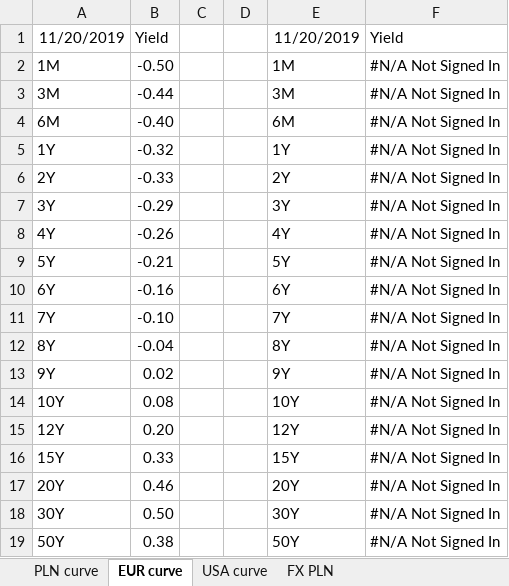
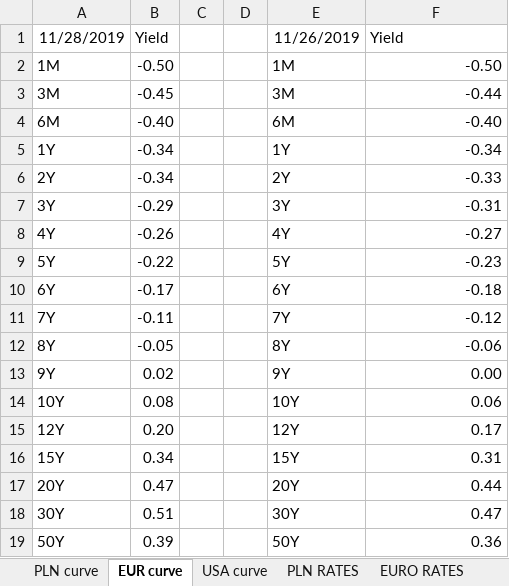
Before and after one commit to ArturWrobel/liquidity-manager, an Excel workbook: media/market_data.xlsx, sheet EUR curve, drawn as a sheet; values as stored, in another font and other column widths than the file's, no borders; the diff names each change by its address in the sheet, - before the commit and + after, or states it on an @@ line.

```diff
--- a/media/market_data.xlsx (sheet EUR curve)
+++ b/media/market_data.xlsx (sheet EUR curve)
+sheet tab: PLN RATES
+sheet tab: EURO RATES
-A1: 11/20/2019
+A1: 11/28/2019
-E1: 11/20/2019
+E1: 11/26/2019
-F2: #N/A Not Signed In
+F2: -0.50
-B3: -0.44
+B3: -0.45
-F3: #N/A Not Signed In
+F3: -0.44
-F4: #N/A Not Signed In
+F4: -0.40
-B5: -0.32
+B5: -0.34
-F5: #N/A Not Signed In
+F5: -0.34
-B6: -0.33
+B6: -0.34
-F6: #N/A Not Signed In
+F6: -0.33
-F7: #N/A Not Signed In
+F7: -0.31
-F8: #N/A Not Signed In
+F8: -0.27
-B9: -0.21
+B9: -0.22
-F9: #N/A Not Signed In
+F9: -0.23
-B10: -0.16
+B10: -0.17
-F10: #N/A Not Signed In
+F10: -0.18
-B11: -0.10
+B11: -0.11
-F11: #N/A Not Signed In
+F11: -0.12
-B12: -0.04
+B12: -0.05
-F12: #N/A Not Signed In
+F12: -0.06
-F13: #N/A Not Signed In
+F13: 0.00
-F14: #N/A Not Signed In
+F14: 0.06
-F15: #N/A Not Signed In
+F15: 0.17
-B16: 0.33
+B16: 0.34
-F16: #N/A Not Signed In
+F16: 0.31
-B17: 0.46
+B17: 0.47
-F17: #N/A Not Signed In
+F17: 0.44
-B18: 0.50
+B18: 0.51
-F18: #N/A Not Signed In
+F18: 0.47
-B19: 0.38
+B19: 0.39
-F19: #N/A Not Signed In
+F19: 0.36
```
Also changed, not shown: sheet USA curve, sheet PLN curve, sheet FX PLN, other sheet tabs, 4 other files.
